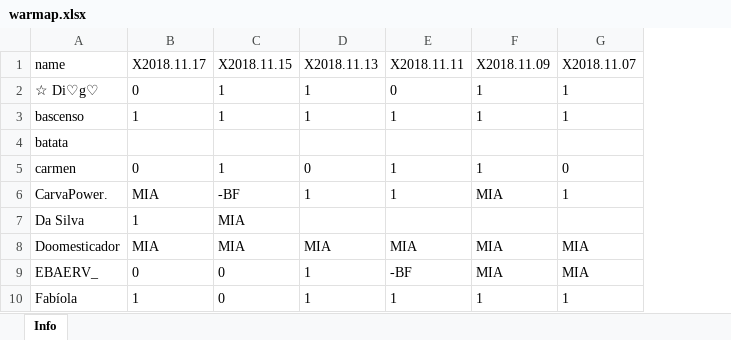
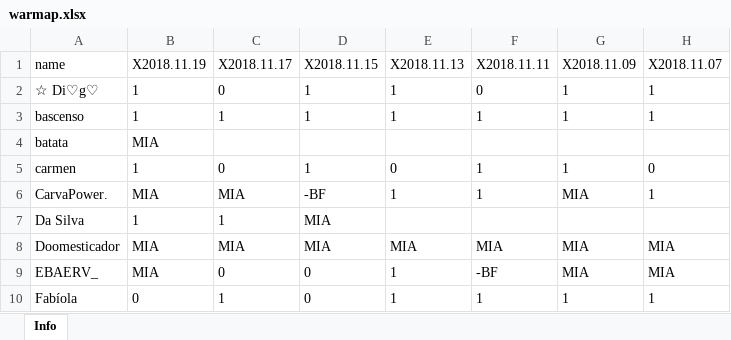
Before and after one commit to bascenso/alkateia, an Excel workbook: docs/data/warmap.xlsx, sheet Info, drawn as a sheet; only a part is shown; values as stored, in another font and other column widths than the file's, no borders; the diff names each change by its address in the sheet, - before the commit and + after, or states it on an @@ line.

Commit message:
Data update

```diff
--- a/docs/data/warmap.xlsx (sheet Info)
+++ b/docs/data/warmap.xlsx (sheet Info)
+column B (X2018.11.19), rows 2-10: 1 | 1 | MIA | 1 | MIA | 1 | MIA | MIA | 0
```
Also changed, not shown: docs/data/memberstats.xlsx, docs/data/warstats.xlsx, 10 other files.
